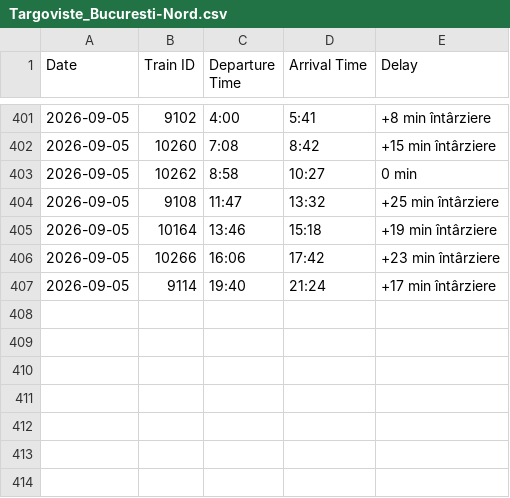
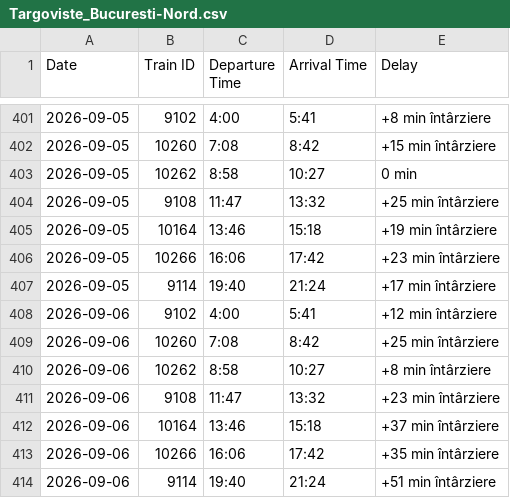
Before and after one commit to R4resDev/Train-Delay-Scraper, a CSV file: data/Targoviste_Bucuresti-Nord.csv, drawn as a sheet; only a part is shown, gaps mark what is left out; the diff names each change by its address in the sheet, - before the commit and + after, or states it on an @@ line.

```diff
--- a/data/Targoviste_Bucuresti-Nord.csv
+++ b/data/Targoviste_Bucuresti-Nord.csv
+row 408: 2026-09-06 | 9102 | 4:00 | 5:41 | +12 min întârziere
+row 409: 2026-09-06 | 10260 | 7:08 | 8:42 | +25 min întârziere
+row 410: 2026-09-06 | 10262 | 8:58 | 10:27 | +8 min întârziere
+row 411: 2026-09-06 | 9108 | 11:47 | 13:32 | +23 min întârziere
+row 412: 2026-09-06 | 10164 | 13:46 | 15:18 | +37 min întârziere
+row 413: 2026-09-06 | 10266 | 16:06 | 17:42 | +35 min întârziere
+row 414: 2026-09-06 | 9114 | 19:40 | 21:24 | +51 min întârziere
```
Also changed, not shown: data/Bucuresti-Basarab-h_Targoviste.csv, data/Bucuresti-Nord_Targoviste.csv, 1 other file.
